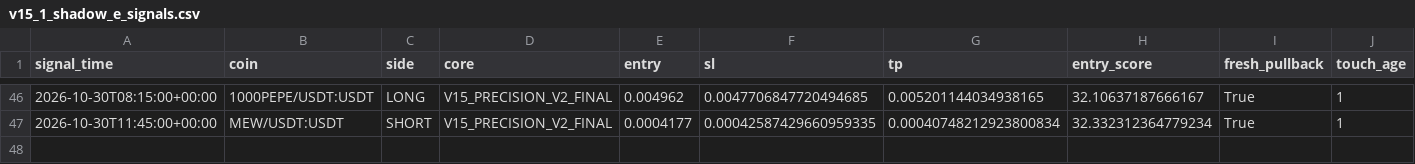
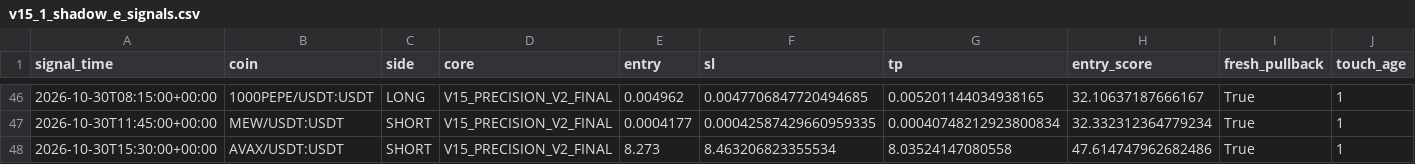
Before and after one commit to samesameagro-droid/sam-edge-v15-v8i, a CSV file: v15_1_shadow_e_signals.csv, drawn as a sheet; only a part is shown, gaps mark what is left out; rows hold the shown columns only; the diff names each change by its address in the sheet, - before the commit and + after, or states it on an @@ line.

```diff
--- a/v15_1_shadow_e_signals.csv
+++ b/v15_1_shadow_e_signals.csv
+row 48: 2026-10-30T15:30:00+00:00 | AVAX/USDT:USDT | SHORT | V15_PRECISION_V2_FINAL | 8.273 | 8.463206823355534 | 8.03524147080558 | 47.614747962682486 | True | 1
```
Also changed, not shown: paper_v15_trades_v2.csv, 9 other files.
